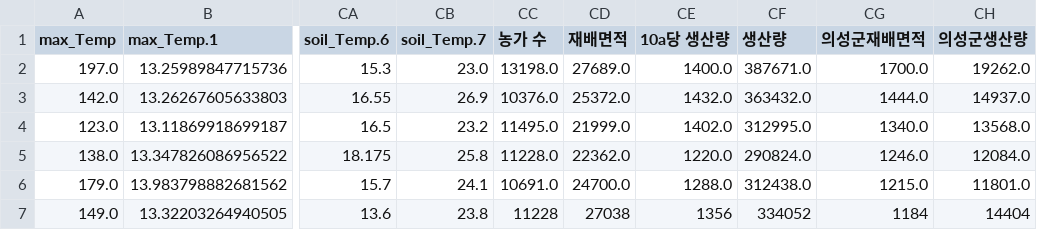
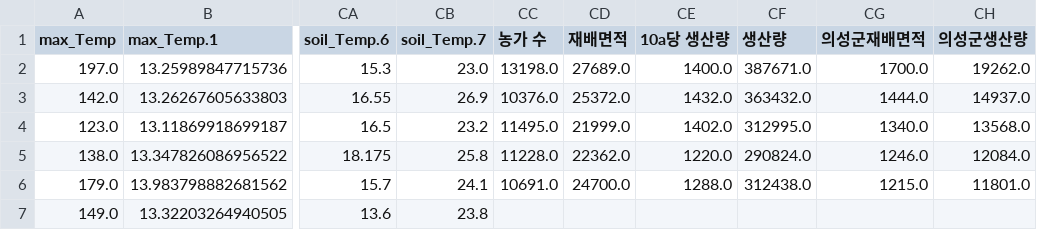
Before and after one commit to Team-Garlic/KDT05_Garlic_TF, a CSV file: Demo/data/data2.csv, drawn as a sheet; only a part is shown, gaps mark what is left out; the diff names each change by its address in the sheet, - before the commit and + after, or states it on an @@ line.

Commit message:
Update Data

```diff
--- a/Demo/data/data2.csv
+++ b/Demo/data/data2.csv
-CC7 (농가 수): 11228
+CC7 (농가 수): (empty)
-CD7 (재배면적): 27038
+CD7 (재배면적): (empty)
-CE7 (10a당 생산량): 1356
+CE7 (10a당 생산량): (empty)
-CF7 (생산량): 334052
+CF7 (생산량): (empty)
-CG7 (의성군재배면적): 1184
+CG7 (의성군재배면적): (empty)
-CH7 (의성군생산량): 14404
+CH7 (의성군생산량): (empty)
```
Also changed, not shown: 4 other files.
